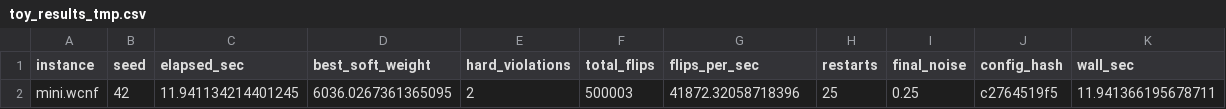
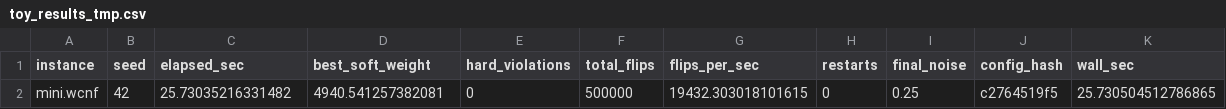
Before and after one commit to mashevit/maxsat-lab, a CSV file: experiments/toy_results_tmp.csv, drawn as a sheet.

```diff
--- a/experiments/toy_results_tmp.csv
+++ b/experiments/toy_results_tmp.csv
@@ -1,2 +1,2 @@
 instance,seed,elapsed_sec,best_soft_weight,hard_violations,total_flips,flips_per_sec,restarts,final_noise,config_hash,wall_sec
-mini.wcnf,42,11.941134214401245,6036.0267361365095,2,500003,41872.32058718396,25,0.25,c2764519f5,11.941366195678711
+mini.wcnf,42,25.73035216331482,4940.541257382081,0,500000,19432.303018101615,0,0.25,c2764519f5,25.730504512786865
```
Also changed, not shown: 3 other files.
